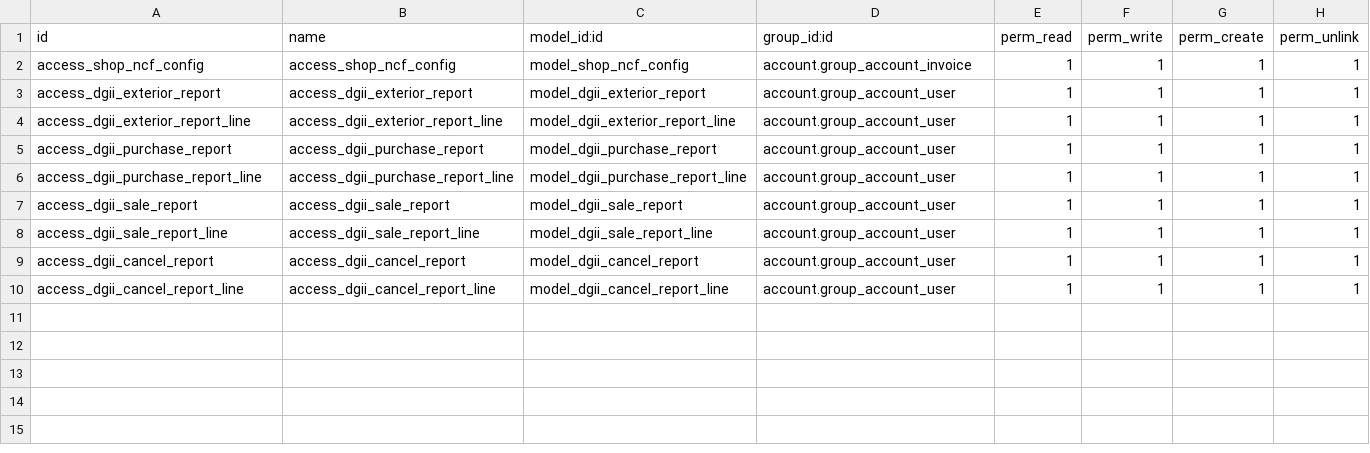
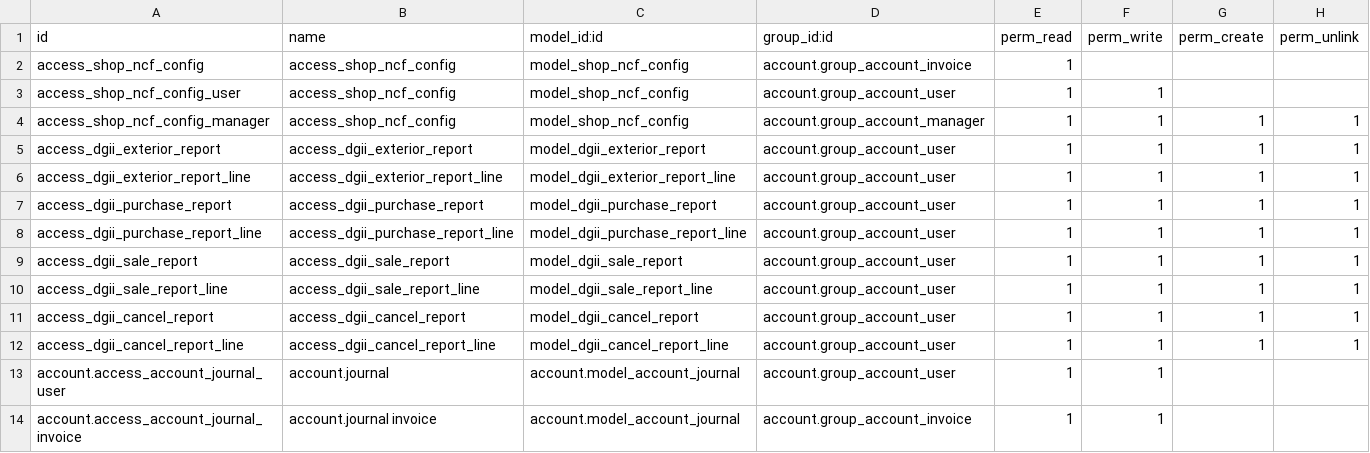
Before and after one commit to indexa-git/l10n-dominicana, a CSV file: security/ir.model.access.csv, drawn as a sheet.

Commit message:
[IMP] Add better permissions for low level users

```diff
--- a/security/ir.model.access.csv
+++ b/security/ir.model.access.csv
@@ -1,3 +1,5 @@
 id,name,model_id:id,group_id:id,perm_read,perm_write,perm_create,perm_unlink
-access_shop_ncf_config,access_shop_ncf_config,model_shop_ncf_config,account.group_account_invoice,1,1,1,1
+access_shop_ncf_config,access_shop_ncf_config,model_shop_ncf_config,account.group_account_invoice,1,,,
+access_shop_ncf_config_user,access_shop_ncf_config,model_shop_ncf_config,account.group_account_user,1,1,,
+access_shop_ncf_config_manager,access_shop_ncf_config,model_shop_ncf_config,account.group_account_manager,1,1,1,1
 access_dgii_exterior_report,access_dgii_exterior_report,model_dgii_exterior_report,account.group_account_user,1,1,1,1
@@ -10 +12,3 @@ access_dgii_cancel_report,access_dgii_cancel_report,model_dgii_cancel_report,acc
 access_dgii_cancel_report_line,access_dgii_cancel_report_line,model_dgii_cancel_report_line,account.group_account_user,1,1,1,1
+account.access_account_journal_user,"account.journal",account.model_account_journal,account.group_account_user,1,1,,
+account.access_account_journal_invoice,"account.journal invoice",account.model_account_journal,account.group_account_invoice,1,1,,
```
Also changed, not shown: 1 other file.
